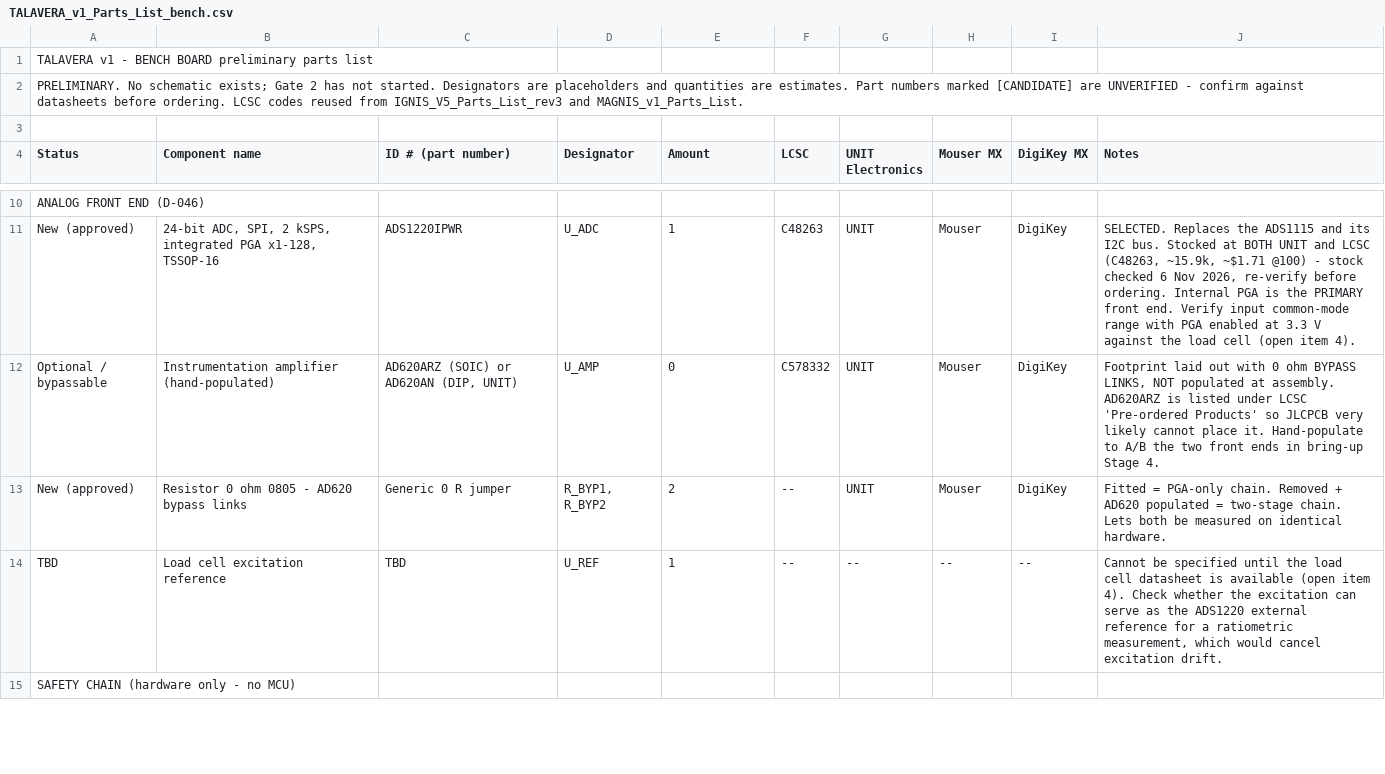
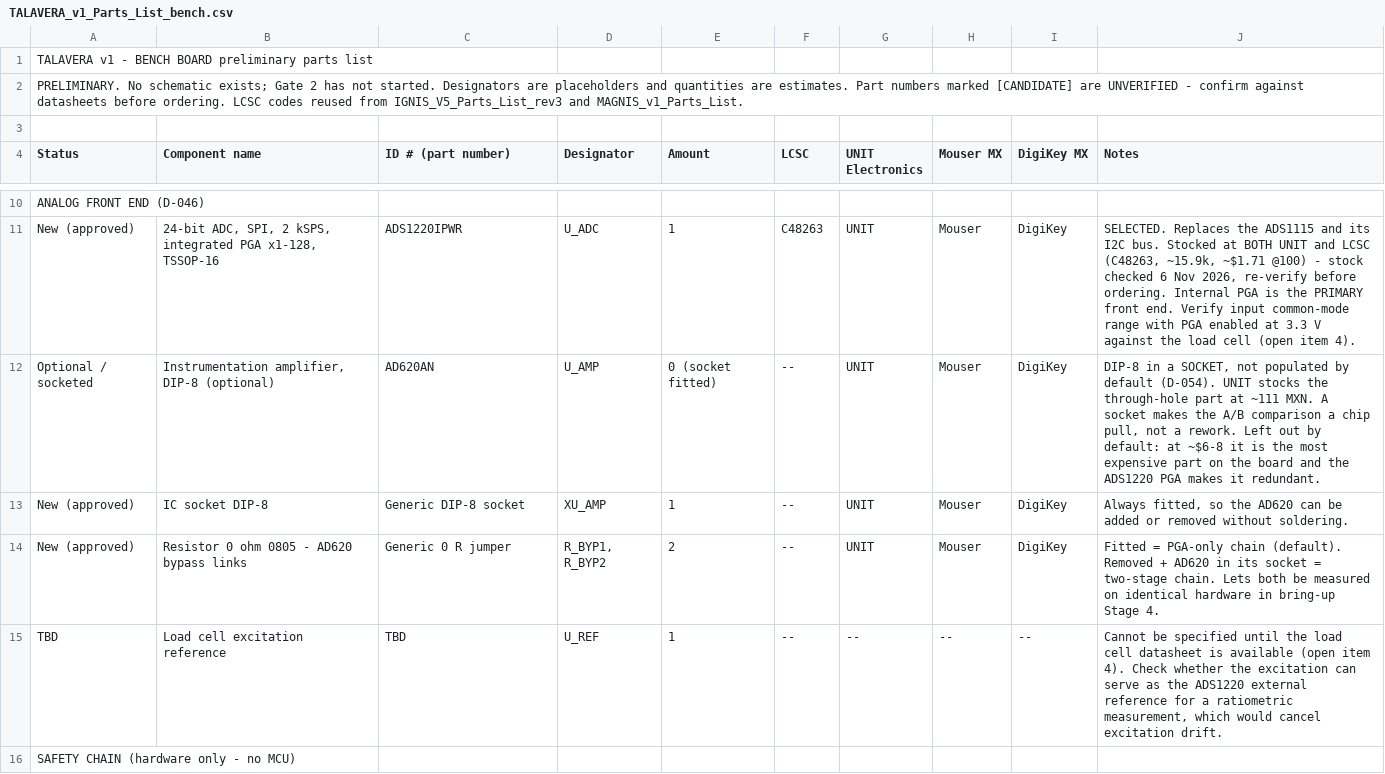
Before and after one commit to sofi1209/TALAVERA-v1-TestBench, a CSV file: fabrication/TALAVERA_v1_Parts_List_bench.csv, drawn as a sheet; only a part is shown, gaps mark what is left out; the diff covers the shown part only.

```diff
--- a/fabrication/TALAVERA_v1_Parts_List_bench.csv
+++ b/fabrication/TALAVERA_v1_Parts_List_bench.csv
@@ -11,4 +11,5 @@ ANALOG FRONT END  (D-046)
 New (approved),"24-bit ADC, SPI, 2 kSPS, integrated PGA x1-128, TSSOP-16",ADS1220IPWR,U_ADC,1,C48263,UNIT,Mouser,DigiKey,"SELECTED. Replaces the ADS1115 and its I2C bus. Stocked at BOTH UNIT and LCSC (C48263, ~15.9k, ~$1.71 @100) - stock checked 6 Nov 2026, re-verify before ordering. Internal PGA is the PRIMARY front end. Verify input common-mode range with PGA enabled at 3.3 V against the load cell (open item 4)."
-Optional / bypassable,Instrumentation amplifier (hand-populated),"AD620ARZ (SOIC) or AD620AN (DIP, UNIT)",U_AMP,0,C578332,UNIT,Mouser,DigiKey,"Footprint laid out with 0 ohm BYPASS LINKS, NOT populated at assembly. AD620ARZ is listed under LCSC 'Pre-ordered Products' so JLCPCB very likely cannot place it. Hand-populate to A/B the two front ends in bring-up Stage 4."
-New (approved),Resistor 0 ohm 0805 - AD620 bypass links,Generic 0 R jumper,"R_BYP1, R_BYP2",2,--,UNIT,Mouser,DigiKey,Fitted = PGA-only chain. Removed + AD620 populated = two-stage chain. Lets both be measured on identical hardware.
+Optional / socketed,"Instrumentation amplifier, DIP-8 (optional)",AD620AN,U_AMP,0 (socket fitted),--,UNIT,Mouser,DigiKey,"DIP-8 in a SOCKET, not populated by default (D-054). UNIT stocks the through-hole part at ~111 MXN. A socket makes the A/B comparison a chip pull, not a rework. Left out by default: at ~$6-8 it is the most expensive part on the board and the ADS1220 PGA makes it redundant."
+New (approved),IC socket DIP-8,Generic DIP-8 socket,XU_AMP,1,--,UNIT,Mouser,DigiKey,"Always fitted, so the AD620 can be added or removed without soldering."
+New (approved),Resistor 0 ohm 0805 - AD620 bypass links,Generic 0 R jumper,"R_BYP1, R_BYP2",2,--,UNIT,Mouser,DigiKey,Fitted = PGA-only chain (default). Removed + AD620 in its socket = two-stage chain. Lets both be measured on identical hardware in bring-up Stage 4.
 TBD,Load cell excitation reference,TBD,U_REF,1,--,--,--,--,"Cannot be specified until the load cell datasheet is available (open item 4). Check whether the excitation can serve as the ADS1220 external reference for a ratiometric measurement, which would cancel excitation drift."
```
Also changed, not shown: 1 added row, 5 removed rows and 15 edited cells elsewhere in this file, fabrication/TALAVERA_v1_Parts_List_station.csv, 5 other files.
